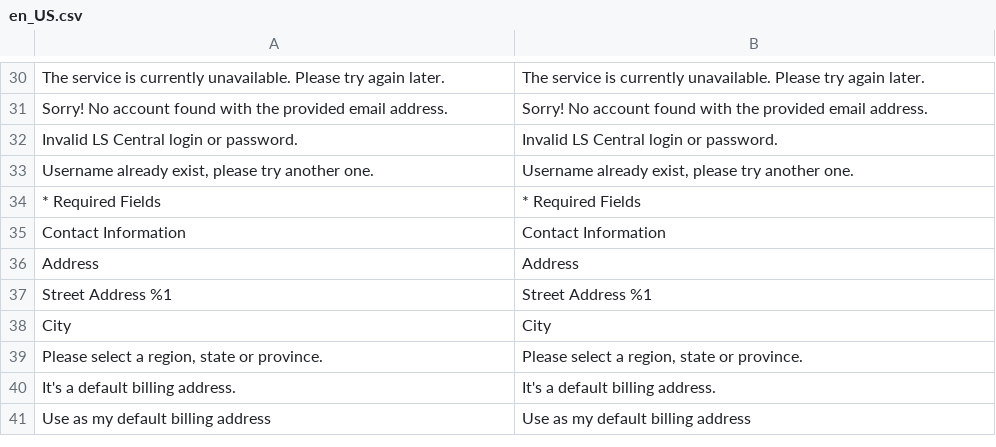
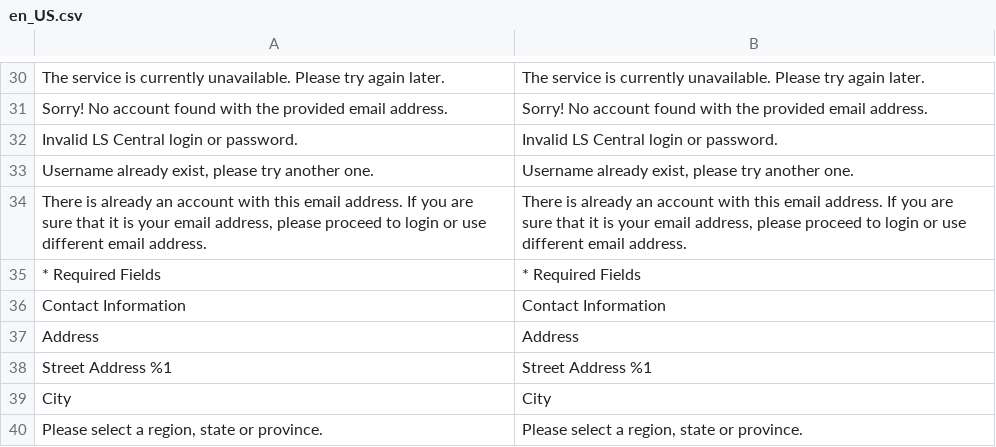
Before and after one commit to lsretailomni/lsmag-two, a CSV file: src/Customer/i18n/en_US.csv, drawn as a sheet; only a part is shown, gaps mark what is left out; the shorter side is filled out with more unchanged rows; the diff names each change by its address in the sheet, - before the commit and + after, or states it on an @@ line.

Commit message:
[OMNI-4996] Check if email registered on LS Central or not while registering

```diff
--- a/src/Customer/i18n/en_US.csv
+++ b/src/Customer/i18n/en_US.csv
+row 34: There is already an account with this email address. If you are sure that it is your email address, please proceed to login or use different email address. | There is already an account with this email address. If you are sure that it is your email address, please proceed to login or use different email address.
```
Also changed, not shown: 2 other files.
